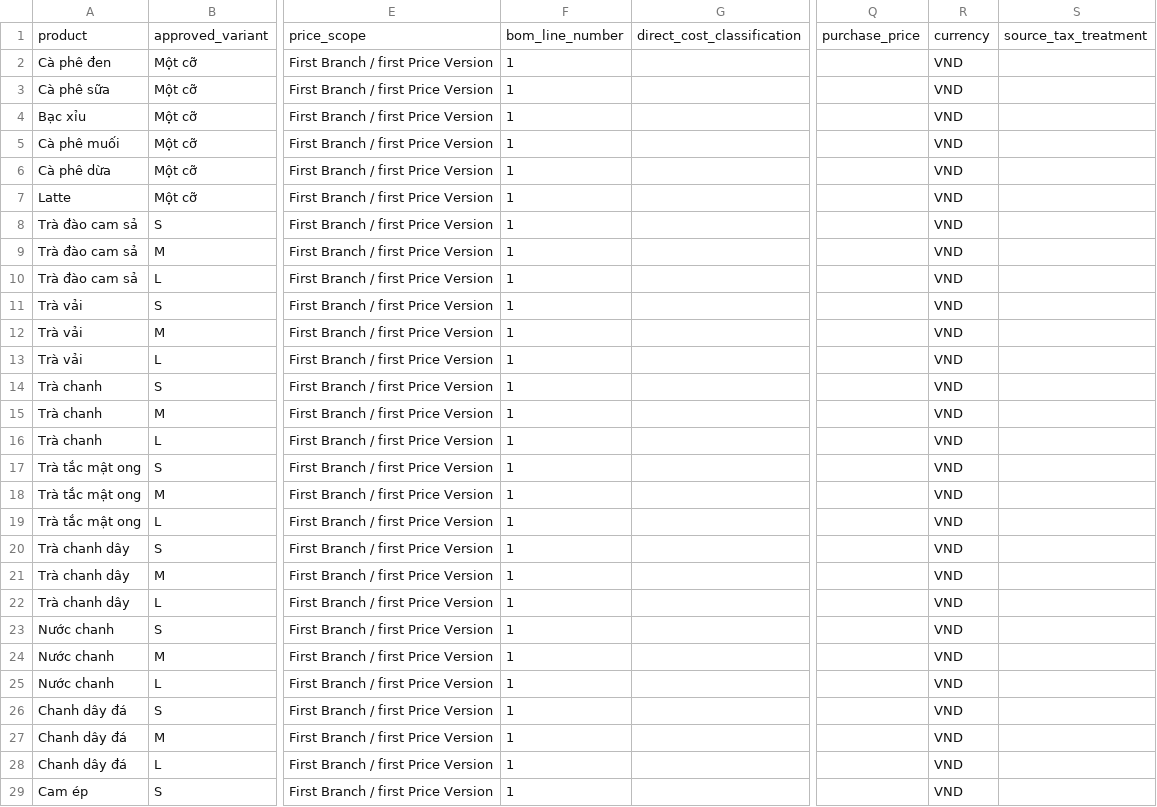
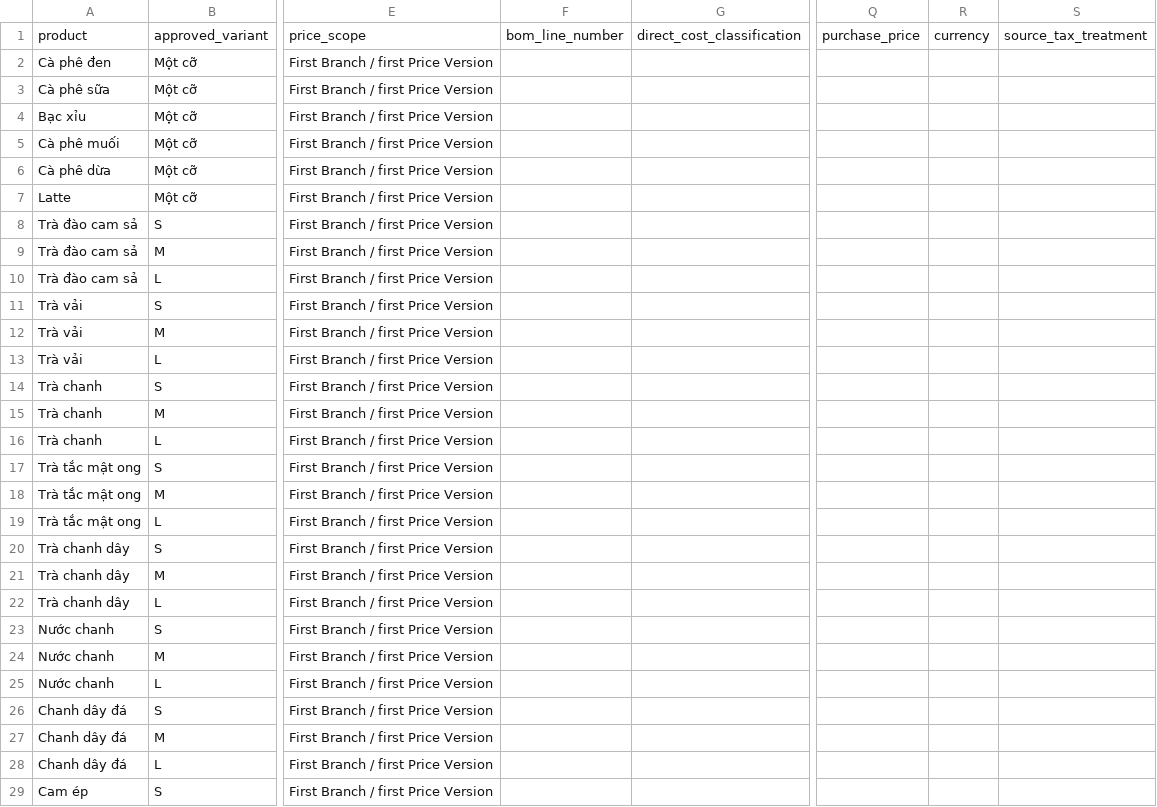
Before and after one commit to dtvip195/after_four, a CSV file: docs/architecture/after_four_commercial_v1_costing_input.csv, drawn as a sheet; only a part is shown, gaps mark what is left out; the diff covers the shown part only; the diff names each change by its address in the sheet, - before the commit and + after, or states it on an @@ line.

Commit message:
docs: correct commercial baseline evidence boundaries

```diff
--- a/docs/architecture/after_four_commercial_v1_costing_input.csv
+++ b/docs/architecture/after_four_commercial_v1_costing_input.csv
-F2:F29: 1
+F2:F29: (empty)
-R2:R29: VND
+R2:R29: (empty)
```
Also changed, not shown: 48 edited cells elsewhere in this file, 1 other file.
